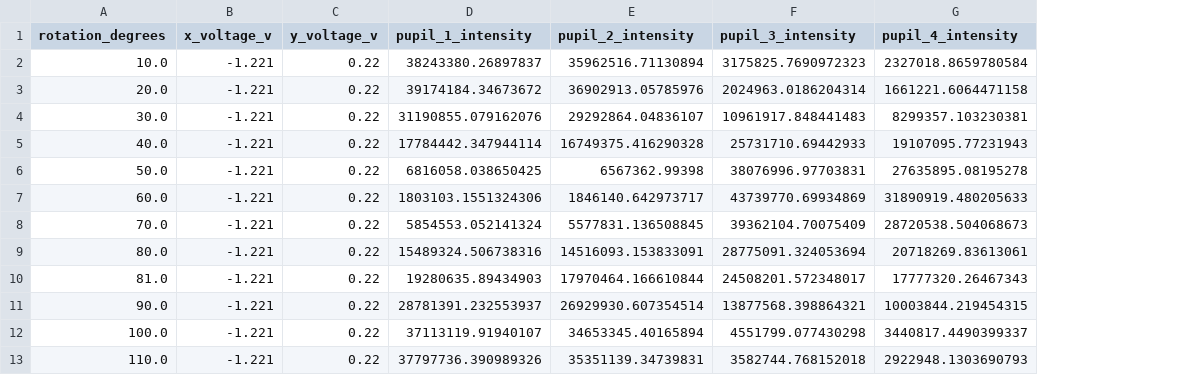
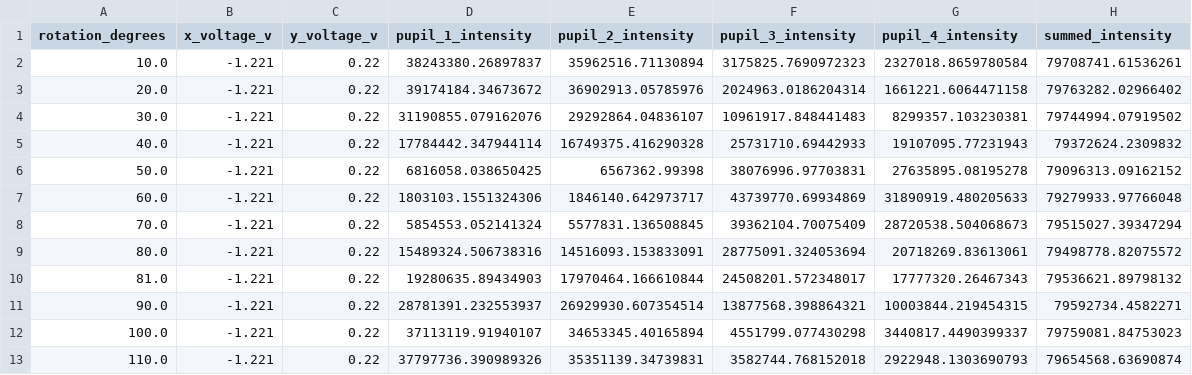
Before and after one commit to bpeck114/odwfs, a CSV file: data/2026-08-17/exp03/rotation_integrated_intensity.csv, drawn as a sheet; only a part is shown; the diff names each change by its address in the sheet, - before the commit and + after, or states it on an @@ line.

```diff
--- a/data/2026-08-17/exp03/rotation_integrated_intensity.csv
+++ b/data/2026-08-17/exp03/rotation_integrated_intensity.csv
+column H (summed_intensity), rows 2-13: 79708741.61536261 | 79763282.02966402 | 79744994.07919502 | 79372624.2309832 | 79096313.09162152 | 79279933.97766048 | 79515027.39347294 | 79498778.82075572 | 79536621.89798132 | 79592734.4582271 | 79759081.84753023 | 79654568.63690874
```
Also changed, not shown: 49 other files.
